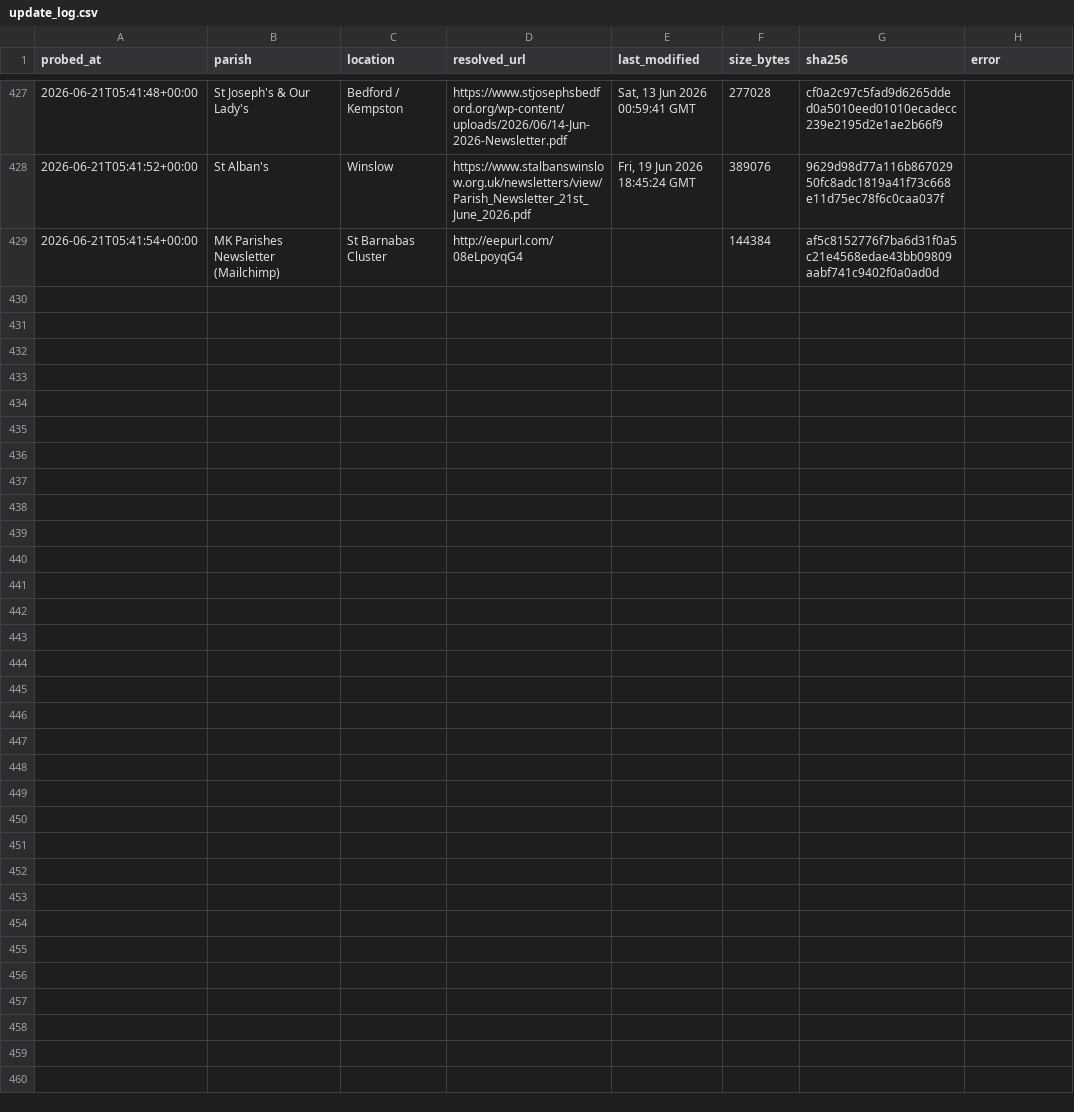
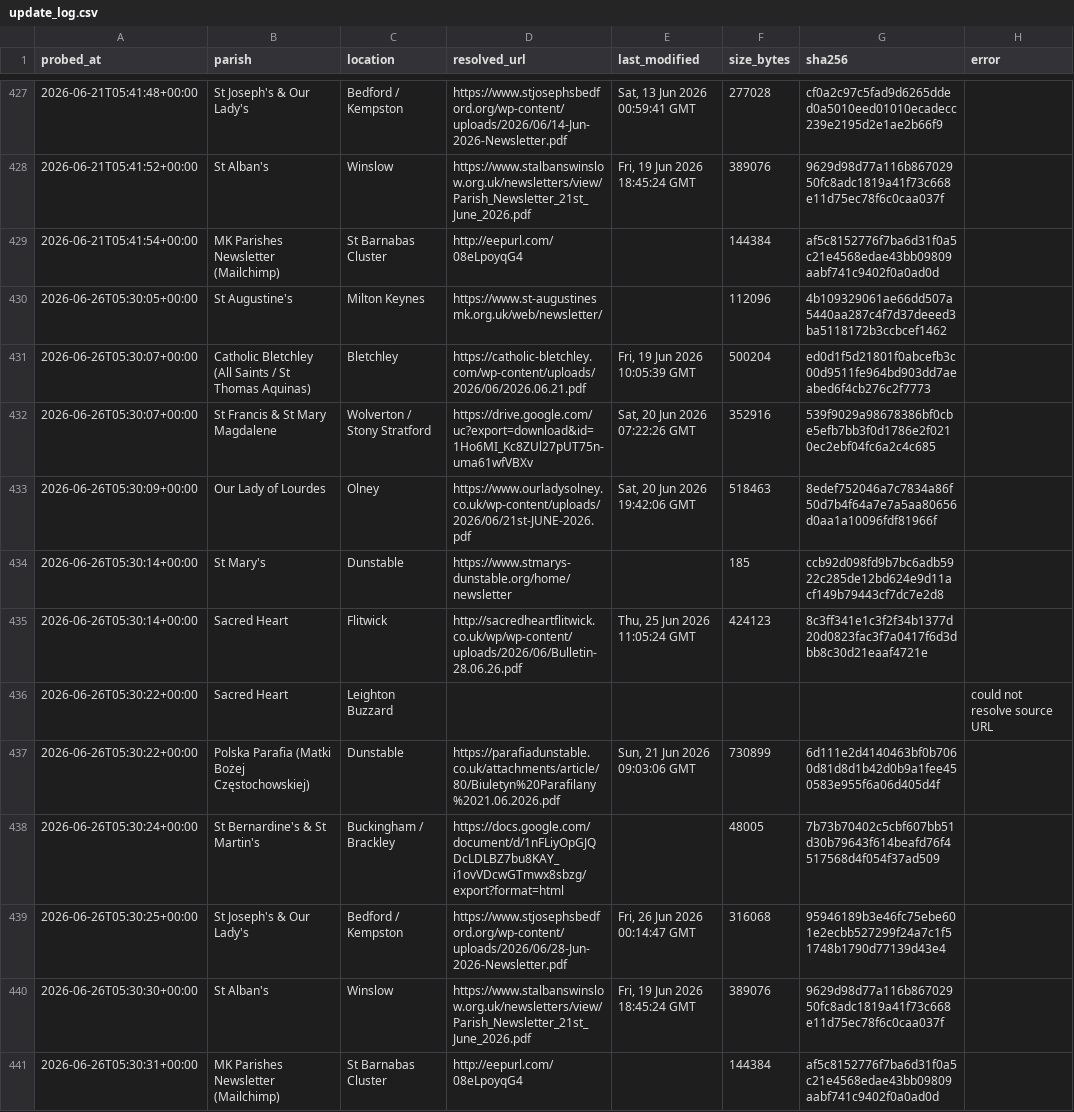
Before and after one commit to sabinjose/mkmasstimings, a CSV file: data/update_log.csv, drawn as a sheet; only a part is shown, gaps mark what is left out.

```diff
--- a/data/update_log.csv
+++ b/data/update_log.csv
@@ -429 +429,13 @@ probed_at,parish,location,resolved_url,last_modified,size_bytes,sha256,error
 2026-06-21T05:41:54+00:00,MK Parishes Newsletter (Mailchimp),St Barnabas Cluster,http://eepurl.com/08eLpoyqG4,,144384,af5c8152776f7ba6d31f0a5c21e4568edae43bb09809aabf741c9402f0a0ad0d,
+2026-06-26T05:30:05+00:00,St Augustine's,Milton Keynes,https://www.st-augustinesmk.org.uk/web/newsletter/,,112096,4b109329061ae66dd507a5440aa287c4f7d37deeed3ba5118172b3ccbcef1462,
+2026-06-26T05:30:07+00:00,Catholic Bletchley (All Saints / St Thomas Aquinas),Bletchley,https://catholic-bletchley.com/wp-content/uploads/2026/06/2026.06.21.pdf,"Fri, 19 Jun 2026 10:05:39 GMT",500204,ed0d1f5d21801f0abcefb3c00d9511fe964bd903dd7aeabed6f4cb276c2f7773,
+2026-06-26T05:30:07+00:00,St Francis & St Mary Magdalene,Wolverton / Stony Stratford,https://drive.google.com/uc?export=download&id=1Ho6MI_Kc8ZUl27pUT75n-uma61wfVBXv,"Sat, 20 Jun 2026 07:22:26 GMT",352916,539f9029a98678386bf0cbe5efb7bb3f0d1786e2f0210ec2ebf04fc6a2c4c685,
+2026-06-26T05:30:09+00:00,Our Lady of Lourdes,Olney,https://www.ourladysolney.co.uk/wp-content/uploads/2026/06/21st-JUNE-2026.pdf,"Sat, 20 Jun 2026 19:42:06 GMT",518463,8edef752046a7c7834a86f50d7b4f64a7e7a5aa80656d0aa1a10096fdf81966f,
+2026-06-26T05:30:14+00:00,St Mary's,Dunstable,https://www.stmarys-dunstable.org/home/newsletter,,185,ccb92d098fd9b7bc6adb5922c285de12bd624e9d11acf149b79443cf7dc7e2d8,
+2026-06-26T05:30:14+00:00,Sacred Heart,Flitwick,http://sacredheartflitwick.co.uk/wp/wp-content/uploads/2026/06/Bulletin-28.06.26.pdf,"Thu, 25 Jun 2026 11:05:24 GMT",424123,8c3ff341e1c3f2f34b1377d20d0823fac3f7a0417f6d3dbb8c30d21eaaf4721e,
+2026-06-26T05:30:22+00:00,Sacred Heart,Leighton Buzzard,,,,,could not resolve source URL
+2026-06-26T05:30:22+00:00,Polska Parafia (Matki Bożej Częstochowskiej),Dunstable,https://parafiadunstable.co.uk/attachments/article/80/Biuletyn%20Parafilany%2021.06.2026.pdf,"Sun, 21 Jun 2026 09:03:06 GMT",730899,6d111e2d4140463bf0b7060d81d8d1b42d0b9a1fee450583e955f6a06d405d4f,
+2026-06-26T05:30:24+00:00,St Bernardine's & St Martin's,Buckingham / Brackley,https://docs.google.com/document/d/1nFLiyOpGJQDcLDLBZ7bu8KAY_i1ovVDcwGTmwx8sbzg/export?format=html,,48005,7b73b70402c5cbf607bb51d30b79643f614beafd76f4517568d4f054f37ad509,
+2026-06-26T05:30:25+00:00,St Joseph's & Our Lady's,Bedford / Kempston,https://www.stjosephsbedford.org/wp-content/uploads/2026/06/28-Jun-2026-Newsletter.pdf,"Fri, 26 Jun 2026 00:14:47 GMT",316068,95946189b3e46fc75ebe601e2ecbb527299f24a7c1f51748b1790d77139d43e4,
+2026-06-26T05:30:30+00:00,St Alban's,Winslow,https://www.stalbanswinslow.org.uk/newsletters/view/Parish_Newsletter_21st_June_2026.pdf,"Fri, 19 Jun 2026 18:45:24 GMT",389076,9629d98d77a116b86702950fc8adc1819a41f73c668e11d75ec78f6c0caa037f,
+2026-06-26T05:30:31+00:00,MK Parishes Newsletter (Mailchimp),St Barnabas Cluster,http://eepurl.com/08eLpoyqG4,,144384,af5c8152776f7ba6d31f0a5c21e4568edae43bb09809aabf741c9402f0a0ad0d,
```
Also changed, not shown: 1 other file.
